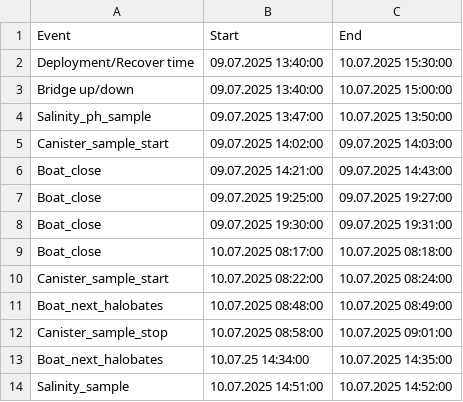
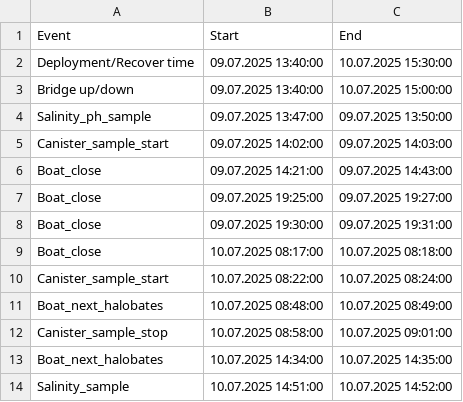
Before and after one commit to maibrittbergh/SST_RS_Meteor_2025, a CSV file: Infrared_cameras/protocols/20250709_A6_17_CST_Schedule.csv, drawn as a sheet.

Commit message:
Merged data from A3 stations, different deployments. Improvements to code for halobates comparison

```diff
--- a/Infrared_cameras/protocols/20250709_A6_17_CST_Schedule.csv
+++ b/Infrared_cameras/protocols/20250709_A6_17_CST_Schedule.csv
@@ -3,3 +3,3 @@ Deployment/Recover time ;09.07.2025 13:40:00;10.07.2025 15:30:00
 Bridge up/down;09.07.2025 13:40:00;10.07.2025 15:00:00
-Salinity_ph_sample;09.07.2025 13:47:00;10.07.2025 13:50:00
+Salinity_ph_sample;09.07.2025 13:47:00;09.07.2025 13:50:00
 Canister_sample_start;09.07.2025 14:02:00;09.07.2025 14:03:00
@@ -12,3 +12,3 @@ Boat_next_halobates ;10.07.2025 08:48:00;10.07.2025 08:49:00
 Canister_sample_stop;10.07.2025 08:58:00;10.07.2025 09:01:00
-Boat_next_halobates ;10.07.25 14:34:00;10.07.2025 14:35:00
+Boat_next_halobates ;10.07.2025 14:34:00;10.07.2025 14:35:00
 Salinity_sample;10.07.2025 14:51:00;10.07.2025 14:52:00
```
Also changed, not shown: 9 other files.
